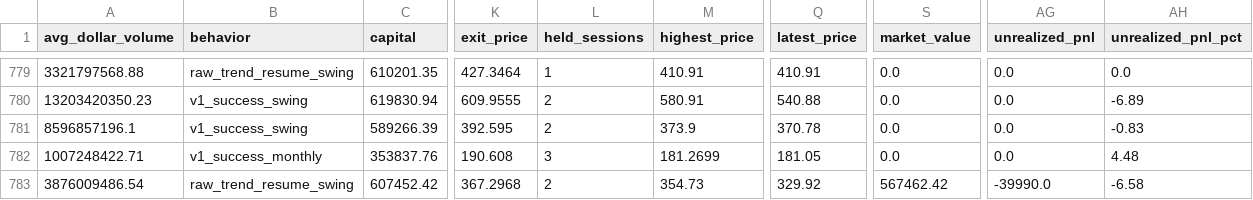
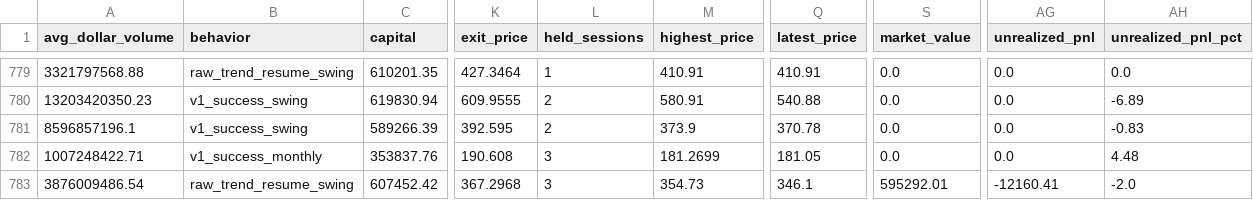
Before and after one commit to Anasmohm/strategy-testing-v2, a CSV file: reports/paper_trades_v31.csv, drawn as a sheet; only a part is shown, gaps mark what is left out; the diff names each change by its address in the sheet, - before the commit and + after, or states it on an @@ line.

```diff
--- a/reports/paper_trades_v31.csv
+++ b/reports/paper_trades_v31.csv
-L783 (held_sessions): 2
+L783 (held_sessions): 3
-Q783 (latest_price): 329.92
+Q783 (latest_price): 346.1
-S783 (market_value): 567462.42
+S783 (market_value): 595292.01
-AG783 (unrealized_pnl): -39990.0
+AG783 (unrealized_pnl): -12160.41
-AH783 (unrealized_pnl_pct): -6.58
+AH783 (unrealized_pnl_pct): -2.0
```
Also changed, not shown: reports/paper_equity_curve_v31.csv, reports/portfolio_equity_curve.csv, 16 other files.
